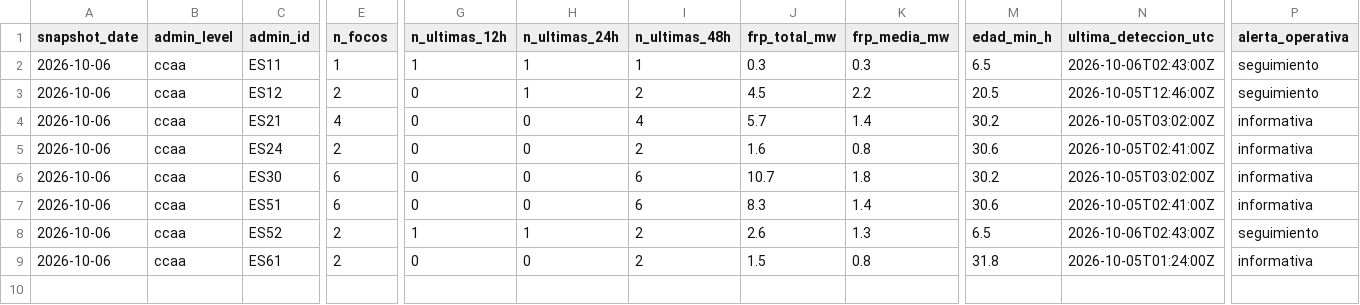
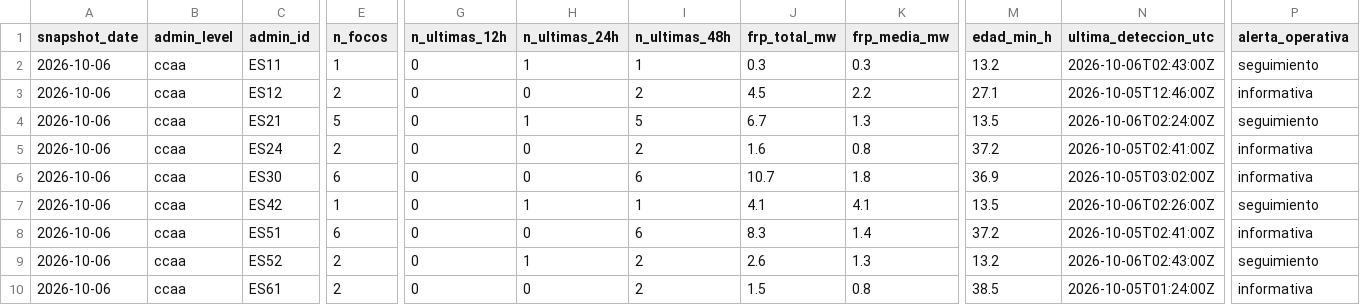
Before and after one commit to santiagomota/visor-fuego, a CSV file: assets/history/firms_summary_ccaa_history.csv, drawn as a sheet; only a part is shown, gaps mark what is left out; addresses are those after the commit; rows hold the shown columns only; the diff names each change by its address in the sheet, - before the commit and + after, or states it on an @@ line.

```diff
--- a/assets/history/firms_summary_ccaa_history.csv
+++ b/assets/history/firms_summary_ccaa_history.csv
-G2 (n_ultimas_12h): 1
+G2 (n_ultimas_12h): 0
-M2 (edad_min_h): 6.5
+M2 (edad_min_h): 13.2
-H3 (n_ultimas_24h): 1
+H3 (n_ultimas_24h): 0
-M3 (edad_min_h): 20.5
+M3 (edad_min_h): 27.1
-P3 (alerta_operativa): seguimiento
+P3 (alerta_operativa): informativa
-E4 (n_focos): 4
+E4 (n_focos): 5
-H4 (n_ultimas_24h): 0
+H4 (n_ultimas_24h): 1
-I4 (n_ultimas_48h): 4
+I4 (n_ultimas_48h): 5
-J4 (frp_total_mw): 5.7
+J4 (frp_total_mw): 6.7
-K4 (frp_media_mw): 1.4
+K4 (frp_media_mw): 1.3
-M4 (edad_min_h): 30.2
+M4 (edad_min_h): 13.5
-N4 (ultima_deteccion_utc): 2026-10-05T03:02:00Z
+N4 (ultima_deteccion_utc): 2026-10-06T02:24:00Z
-P4 (alerta_operativa): informativa
+P4 (alerta_operativa): seguimiento
-M5 (edad_min_h): 30.6
+M5 (edad_min_h): 37.2
-M6 (edad_min_h): 30.2
+M6 (edad_min_h): 36.9
+row 7: 2026-10-06 | ccaa | ES42 | 1 | 0 | 1 | 1 | 4.1 | 4.1 | 13.5 | 2026-10-06T02:26:00Z | seguimiento
-M8 (edad_min_h): 30.6
+M8 (edad_min_h): 37.2
-G9 (n_ultimas_12h): 1
+G9 (n_ultimas_12h): 0
-M9 (edad_min_h): 6.5
+M9 (edad_min_h): 13.2
-M10 (edad_min_h): 31.8
+M10 (edad_min_h): 38.5
```
Also changed, not shown: assets/alerts/operational_alerts.csv, assets/history/firms_summary_provincias_history.csv, 30 other files.
